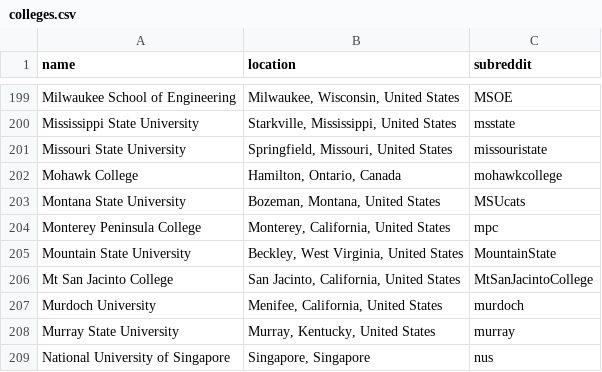
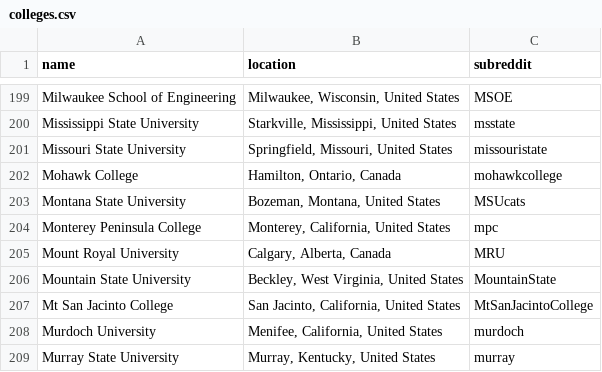
Before and after one commit to karlding/college-subreddits, a CSV file: data/colleges.csv, drawn as a sheet; only a part is shown, gaps mark what is left out; the shorter side is filled out with more unchanged rows.

Commit message:
Add Mount Royal University

```diff
--- a/data/colleges.csv
+++ b/data/colleges.csv
@@ -204,2 +204,3 @@ name,location,subreddit
 "Monterey Peninsula College","Monterey, California, United States",mpc
+"Mount Royal University","Calgary, Alberta, Canada",MRU
 "Mountain State University","Beckley, West Virginia, United States",MountainState
```
